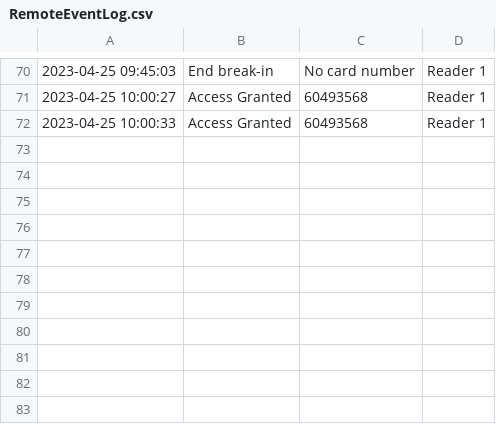
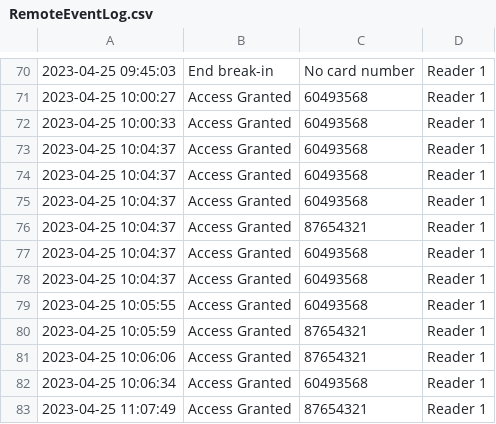
Before and after one commit to oscar12312/event-reporting, a CSV file: RemoteEventLog.csv, drawn as a sheet; only a part is shown, gaps mark what is left out.

```diff
--- a/RemoteEventLog.csv
+++ b/RemoteEventLog.csv
@@ -72 +72,12 @@
 2023-04-25 10:00:33,Access Granted,60493568,Reader 1
+2023-04-25 10:04:37,Access Granted,60493568,Reader 1
+2023-04-25 10:04:37,Access Granted,60493568,Reader 1
+2023-04-25 10:04:37,Access Granted,60493568,Reader 1
+2023-04-25 10:04:37,Access Granted,87654321,Reader 1
+2023-04-25 10:04:37,Access Granted,60493568,Reader 1
+2023-04-25 10:04:37,Access Granted,60493568,Reader 1
+2023-04-25 10:05:55,Access Granted,60493568,Reader 1
+2023-04-25 10:05:59,Access Granted,87654321,Reader 1
+2023-04-25 10:06:06,Access Granted,87654321,Reader 1
+2023-04-25 10:06:34,Access Granted,60493568,Reader 1
+2023-04-25 11:07:49,Access Granted,87654321,Reader 1
```
Also changed, not shown: 1 other file.
